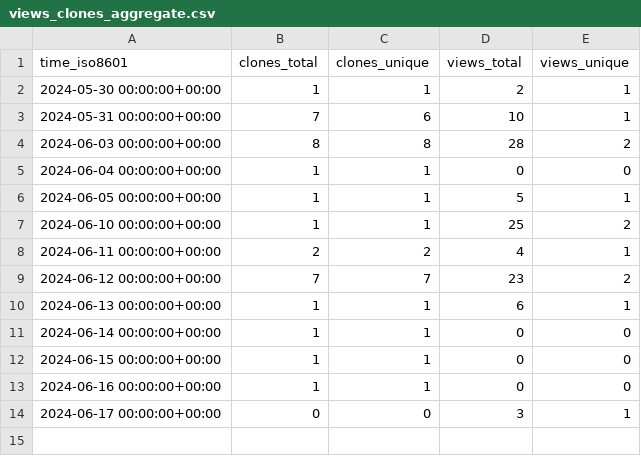
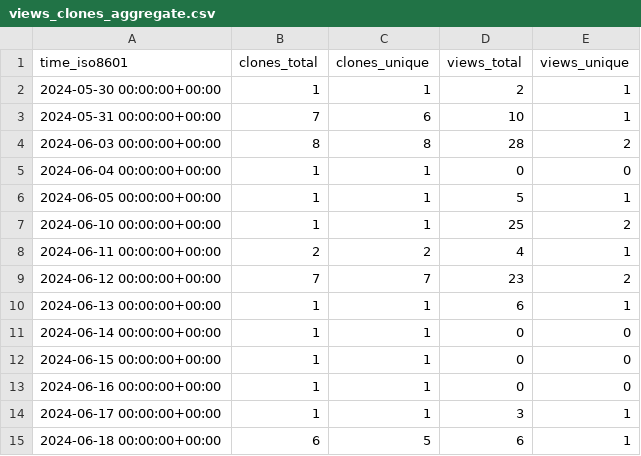
Before and after one commit to grp-bork/nIMP3, a CSV file: grp-bork/nIMP3/ghrs-data/views_clones_aggregate.csv, drawn as a sheet.

```diff
--- a/grp-bork/nIMP3/ghrs-data/views_clones_aggregate.csv
+++ b/grp-bork/nIMP3/ghrs-data/views_clones_aggregate.csv
@@ -13,2 +13,3 @@ time_iso8601,clones_total,clones_unique,views_total,views_unique
 2024-06-16 00:00:00+00:00,1,1,0,0
-2024-06-17 00:00:00+00:00,0,0,3,1
+2024-06-17 00:00:00+00:00,1,1,3,1
+2024-06-18 00:00:00+00:00,6,5,6,1
```
Also changed, not shown: 1 other file.
